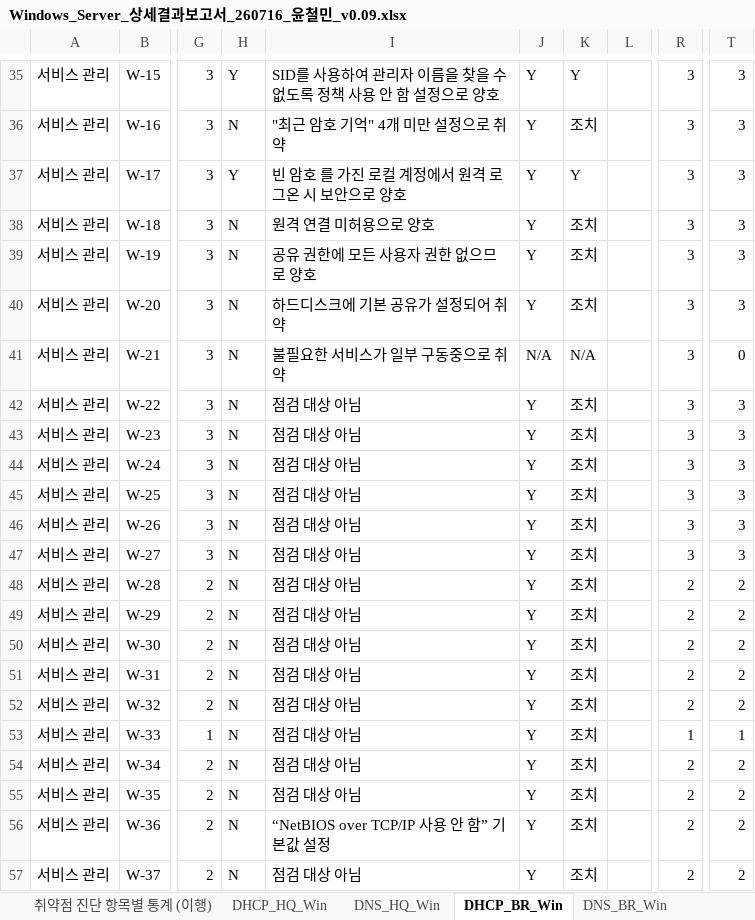
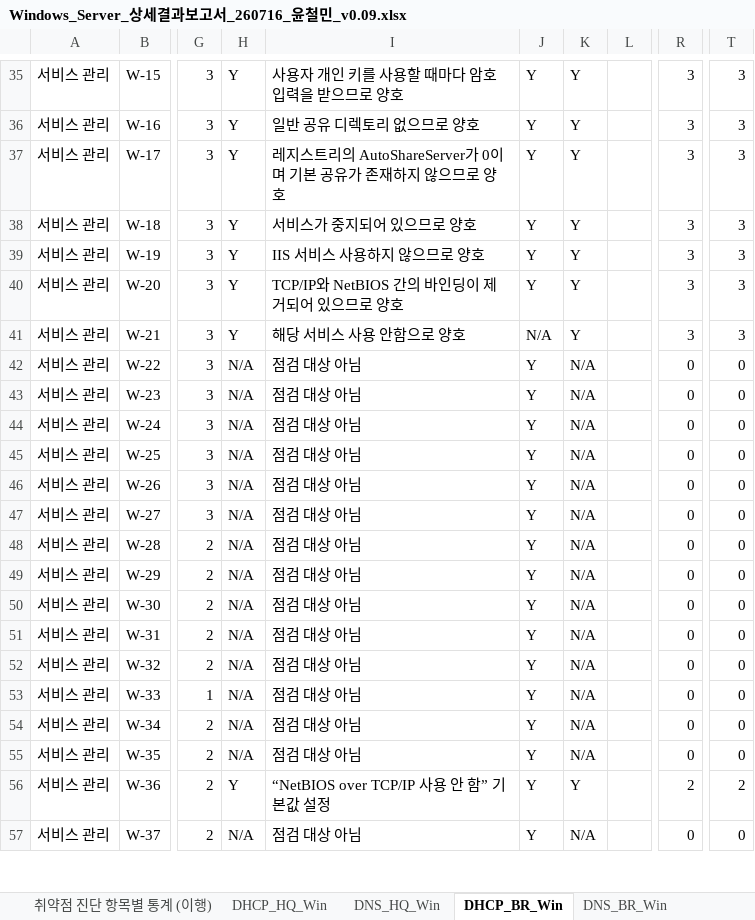
Before and after one commit to scity9799/final_project, an Excel workbook: 0.산출물/5. 상세보고서/Windows_Server_상세결과보고서_260716_윤철민_v0.09.xlsx, sheet DHCP_BR_Win, drawn as a sheet; only a part is shown, gaps mark what is left out; values as stored, in another font and other column widths than the file's, no cell formats; charts and pictures and conditional formats not drawn; the diff covers the shown part only; the diff names each change by its address in the sheet, - before the commit and + after, or states it on an @@ line.

```diff
--- a/0.산출물/5. 상세보고서/Windows_Server_상세결과보고서_260716_윤철민_v0.09.xlsx (sheet DHCP_BR_Win)
+++ b/0.산출물/5. 상세보고서/Windows_Server_상세결과보고서_260716_윤철민_v0.09.xlsx (sheet DHCP_BR_Win)
-I35: SID를 사용하여 관리자 이름을 찾을 수 없도록 정책 사용 안 함 설정으로 양호
+I35: 사용자 개인 키를 사용할 때마다 암호 입력을 받으므로 양호
-H36: N
+H36: Y
-I36: "최근 암호 기억" 4개 미만 설정으로 취약
+I36: 일반 공유 디렉토리 없으므로 양호
-K36: 조치
+K36: Y
-I37: 빈 암호 를 가진 로컬 계정에서 원격 로그온 시 보안으로 양호
+I37: 레지스트리의 AutoShareServer가 0이며 기본 공유가 존재하지 않으므로 양호
-H38:H41: N
+H38:H41: Y
-I38: 원격 연결 미허용으로 양호
+I38: 서비스가 중지되어 있으므로 양호
-K38:K40: 조치
+K38:K40: Y
-I39: 공유 권한에 모든 사용자 권한 없으므로 양호
+I39: IIS 서비스 사용하지 않으므로 양호
-I40: 하드디스크에 기본 공유가 설정되어 취약
+I40: TCP/IP와 NetBIOS 간의 바인딩이 제거되어 있으므로 양호
-I41: 불필요한 서비스가 일부 구동중으로 취약
+I41: 해당 서비스 사용 안함으로 양호
-K41: N/A
+K41: Y
-T41: 0
+T41: 3
-H42:H55: N
+H42:H55: N/A
-K42:K55: 조치
+K42:K55: N/A
-R42:R47: 3
+R42:R47: 0
-T42:T47: 3
+T42:T47: 0
-R48:R52: 2
+R48:R52: 0
-T48:T52: 2
+T48:T52: 0
-R53: 1
+R53: 0
-T53: 1
+T53: 0
-R54:R55: 2
+R54:R55: 0
-T54:T55: 2
+T54:T55: 0
-H56: N
+H56: Y
-K56: 조치
+K56: Y
-H57: N
+H57: N/A
-K57: 조치
+K57: N/A
-R57: 2
+R57: 0
-T57: 2
+T57: 0
```
Also changed, not shown: 2 added rows, 2 removed rows and 112 edited cells elsewhere in this sheet, sheet 취약점 진단 항목별 통계 (이행), sheet 취약점 진단 항목별 통계, sheet DHCP_HQ_Win, sheet 취약점 진단 통계, sheet DNS_BR_Win, sheet DNS_HQ_Win, cell formats, charts or pictures, 0.산출물/5. 상세보고서/Linux_Server_상세결과보고서_260716_오명근_v0.09.xlsx, 14 other files.
